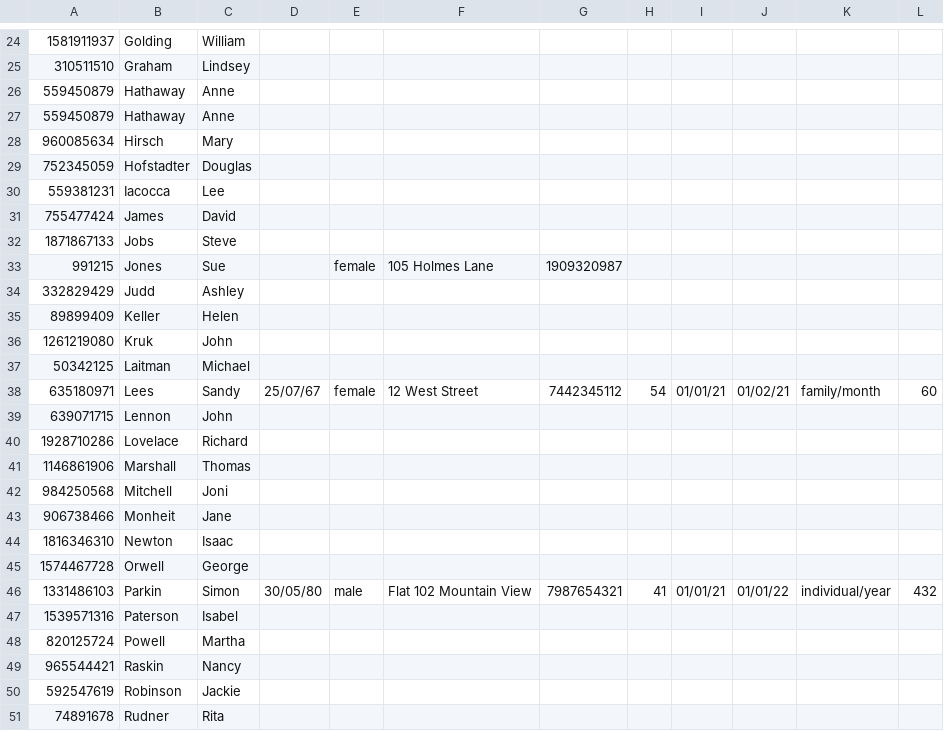
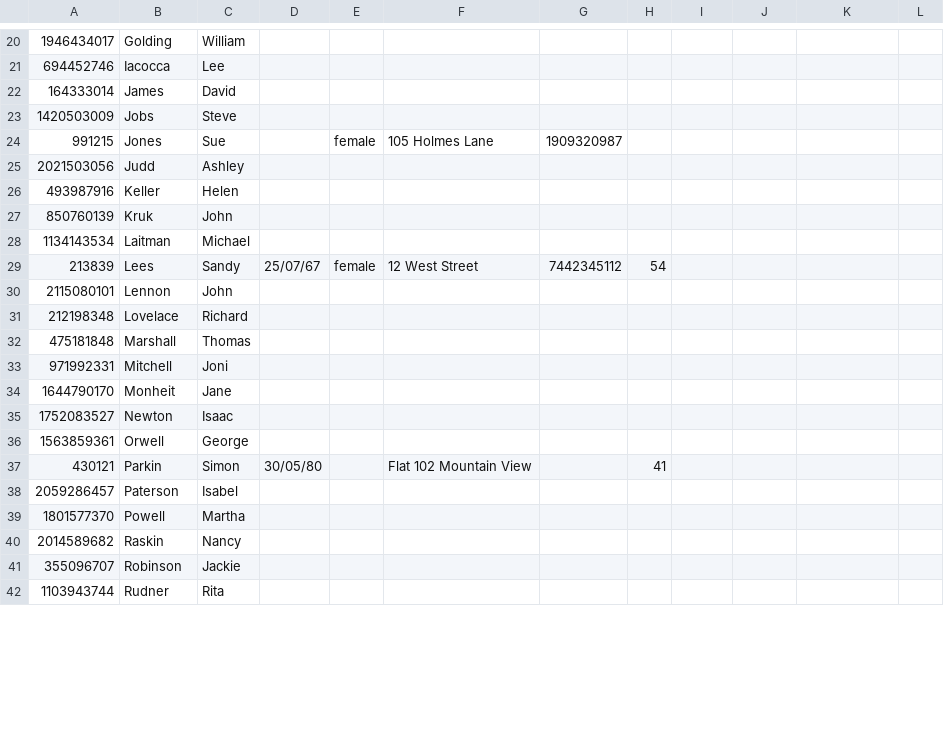
Before and after one commit to ZChen143/OOP, a CSV file: out/production/OOP/customerlist.csv, drawn as a sheet; only a part is shown, gaps mark what is left out; the diff covers the shown part only.

```diff
--- a/out/production/OOP/customerlist.csv
+++ b/out/production/OOP/customerlist.csv
@@ -24,28 +20,23 @@
-1581911937,Golding,William,,,,,,,,,
-310511510,Graham,Lindsey,,,,,,,,,
-559450879,Hathaway,Anne,,,,,,,,,
-559450879,Hathaway,Anne,,,,,,,,,
-960085634,Hirsch,Mary,,,,,,,,,
-752345059,Hofstadter,Douglas,,,,,,,,,
-559381231,Iacocca,Lee,,,,,,,,,
-755477424,James,David,,,,,,,,,
-1871867133,Jobs,Steve,,,,,,,,,
+1946434017,Golding,William,,,,,,,,,
+694452746,Iacocca,Lee,,,,,,,,,
+164333014,James,David,,,,,,,,,
+1420503009,Jobs,Steve,,,,,,,,,
 991215,Jones,Sue,,female,105 Holmes Lane,1909320987,,,,,
-332829429,Judd,Ashley,,,,,,,,,
-89899409,Keller,Helen,,,,,,,,,
-1261219080,Kruk,John,,,,,,,,,
-50342125,Laitman,Michael,,,,,,,,,
-635180971,Lees,Sandy,25/07/67,female,12 West Street,7442345112,54,01/01/21,01/02/21,family/month,60
-639071715,Lennon,John,,,,,,,,,
-1928710286,Lovelace,Richard,,,,,,,,,
-1146861906,Marshall,Thomas,,,,,,,,,
-984250568,Mitchell,Joni,,,,,,,,,
-906738466,Monheit,Jane,,,,,,,,,
-1816346310,Newton,Isaac,,,,,,,,,
-1574467728,Orwell,George,,,,,,,,,
-1331486103,Parkin,Simon,30/05/80,male,Flat 102 Mountain View,7987654321,41,01/01/21,01/01/22,individual/year,432
-1539571316,Paterson,Isabel,,,,,,,,,
-820125724,Powell,Martha,,,,,,,,,
-965544421,Raskin,Nancy,,,,,,,,,
-592547619,Robinson,Jackie,,,,,,,,,
-74891678,Rudner,Rita,,,,,,,,,
+2021503056,Judd,Ashley,,,,,,,,,
+493987916,Keller,Helen,,,,,,,,,
+850760139,Kruk,John,,,,,,,,,
+1134143534,Laitman,Michael,,,,,,,,,
+213839,Lees,Sandy,25/07/67,female,12 West Street,7442345112,54,,,,
+2115080101,Lennon,John,,,,,,,,,
+212198348,Lovelace,Richard,,,,,,,,,
+475181848,Marshall,Thomas,,,,,,,,,
+971992331,Mitchell,Joni,,,,,,,,,
+1644790170,Monheit,Jane,,,,,,,,,
+1752083527,Newton,Isaac,,,,,,,,,
+1563859361,Orwell,George,,,,,,,,,
+430121,Parkin,Simon,30/05/80,,Flat 102 Mountain View,,41,,,,
+2059286457,Paterson,Isabel,,,,,,,,,
+1801577370,Powell,Martha,,,,,,,,,
+2014589682,Raskin,Nancy,,,,,,,,,
+355096707,Robinson,Jackie,,,,,,,,,
+1103943744,Rudner,Rita,,,,,,,,,
```
Also changed, not shown: 1 added row, 13 removed rows and 38 edited cells elsewhere in this file, src/customerlist.csv, 10 other files.
